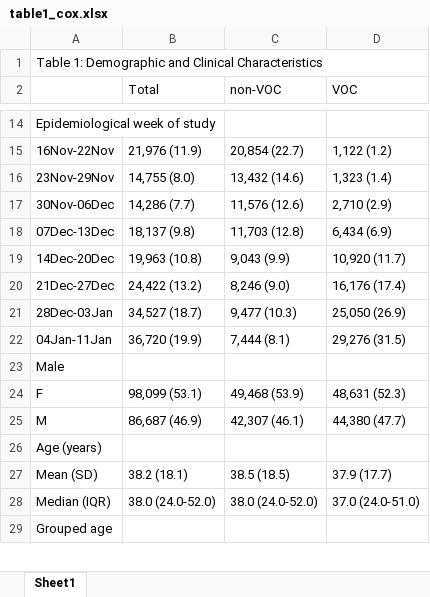
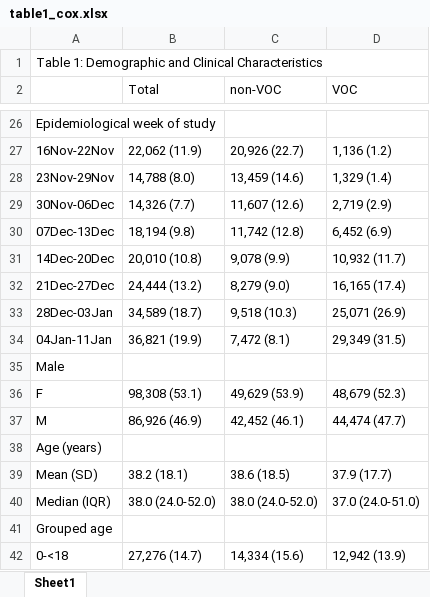
Before and after one commit to opensafely/SGTF-CFR-research, an Excel workbook: released_outputs/table1_cox.xlsx, sheet Sheet1, drawn as a sheet; only a part is shown, gaps mark what is left out; values as stored, in another font and other column widths than the file's, no borders; addresses are those after the commit; the diff covers the shown part only; the diff names each change by its address in the sheet, - before the commit and + after, or states it on an @@ line.

```diff
--- a/released_outputs/table1_cox.xlsx (sheet Sheet1)
+++ b/released_outputs/table1_cox.xlsx (sheet Sheet1)
-B27 (Total): 21,976 (11.9)
+B27 (Total): 22,062 (11.9)
-C27 (non-VOC): 20,854 (22.7)
+C27 (non-VOC): 20,926 (22.7)
-D27 (VOC): 1,122 (1.2)
+D27 (VOC): 1,136 (1.2)
-B28 (Total): 14,755 (8.0)
+B28 (Total): 14,788 (8.0)
-C28 (non-VOC): 13,432 (14.6)
+C28 (non-VOC): 13,459 (14.6)
-D28 (VOC): 1,323 (1.4)
+D28 (VOC): 1,329 (1.4)
-B29 (Total): 14,286 (7.7)
+B29 (Total): 14,326 (7.7)
-C29 (non-VOC): 11,576 (12.6)
+C29 (non-VOC): 11,607 (12.6)
-D29 (VOC): 2,710 (2.9)
+D29 (VOC): 2,719 (2.9)
-B30 (Total): 18,137 (9.8)
+B30 (Total): 18,194 (9.8)
-C30 (non-VOC): 11,703 (12.8)
+C30 (non-VOC): 11,742 (12.8)
-D30 (VOC): 6,434 (6.9)
+D30 (VOC): 6,452 (6.9)
-B31 (Total): 19,963 (10.8)
+B31 (Total): 20,010 (10.8)
-C31 (non-VOC): 9,043 (9.9)
+C31 (non-VOC): 9,078 (9.9)
-D31 (VOC): 10,920 (11.7)
+D31 (VOC): 10,932 (11.7)
-B32 (Total): 24,422 (13.2)
+B32 (Total): 24,444 (13.2)
-C32 (non-VOC): 8,246 (9.0)
+C32 (non-VOC): 8,279 (9.0)
-D32 (VOC): 16,176 (17.4)
+D32 (VOC): 16,165 (17.4)
-B33 (Total): 34,527 (18.7)
+B33 (Total): 34,589 (18.7)
-C33 (non-VOC): 9,477 (10.3)
+C33 (non-VOC): 9,518 (10.3)
-D33 (VOC): 25,050 (26.9)
+D33 (VOC): 25,071 (26.9)
-B34 (Total): 36,720 (19.9)
+B34 (Total): 36,821 (19.9)
-C34 (non-VOC): 7,444 (8.1)
+C34 (non-VOC): 7,472 (8.1)
-D34 (VOC): 29,276 (31.5)
+D34 (VOC): 29,349 (31.5)
-B36 (Total): 98,099 (53.1)
+B36 (Total): 98,308 (53.1)
-C36 (non-VOC): 49,468 (53.9)
+C36 (non-VOC): 49,629 (53.9)
-D36 (VOC): 48,631 (52.3)
+D36 (VOC): 48,679 (52.3)
-B37 (Total): 86,687 (46.9)
+B37 (Total): 86,926 (46.9)
-C37 (non-VOC): 42,307 (46.1)
+C37 (non-VOC): 42,452 (46.1)
-D37 (VOC): 44,380 (47.7)
+D37 (VOC): 44,474 (47.7)
-C39 (non-VOC): 38.5 (18.5)
+C39 (non-VOC): 38.6 (18.5)
+row 42: 0-<18 | 27,276 (14.7) | 14,334 (15.6) | 12,942 (13.9)
```
Also changed, not shown: 13 added rows, 1 removed row and 166 edited cells elsewhere in this sheet, released_outputs/table2_hr.xlsx, released_outputs/table3_abs_risk.xlsx, 4 other files.
